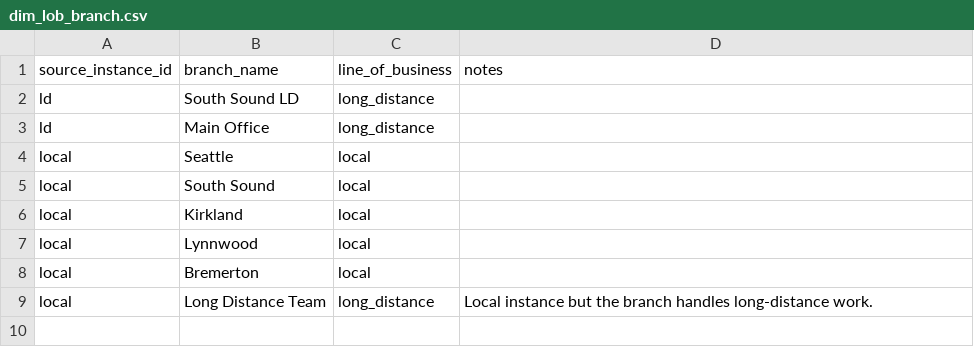
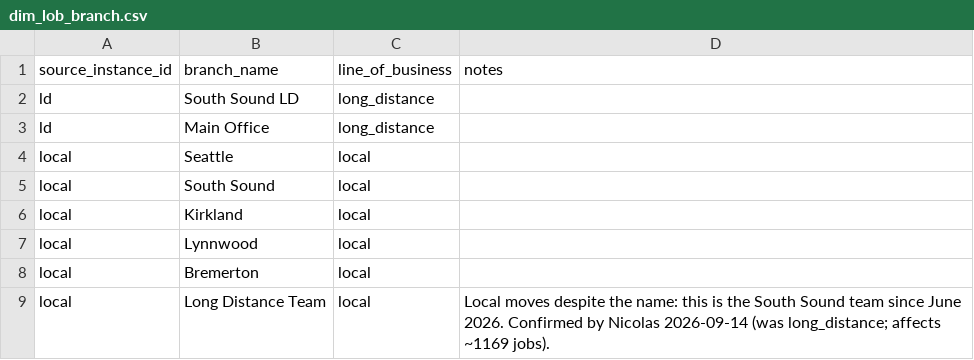
Before and after one commit to NicolasCortesEcoM/Eco-Movers-Datawarehouse, a CSV file: dbt/seeds/dim_lob_branch.csv, drawn as a sheet.

```diff
--- a/dbt/seeds/dim_lob_branch.csv
+++ b/dbt/seeds/dim_lob_branch.csv
@@ -8,2 +8,2 @@ local,Lynnwood,local,
 local,Bremerton,local,
-local,Long Distance Team,long_distance,Local instance but the branch handles long-distance work.
+local,Long Distance Team,local,Local moves despite the name: this is the South Sound team since June 2026. Confirmed by Nicolas 2026-09-14 (was long_distance; affects ~1169 jobs).
```
